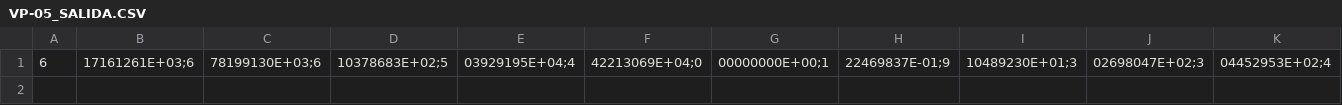
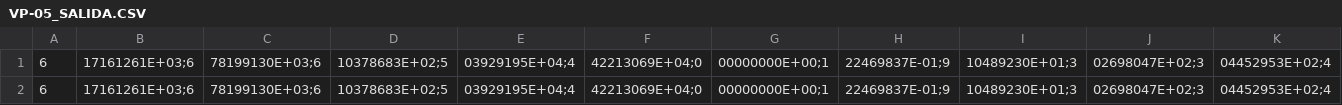
Before and after one commit to josedurantorres2019-wq/ORC, a CSV file: 03_verificacion/ees/puntos/VP-05_SALIDA.CSV, drawn as a sheet; only a part is shown; rows hold the shown columns only; the diff names each change by its address in the sheet, - before the commit and + after, or states it on an @@ line.

```diff
--- a/03_verificacion/ees/puntos/VP-05_SALIDA.CSV
+++ b/03_verificacion/ees/puntos/VP-05_SALIDA.CSV
+row 2: 6 | 17161261E+03;6 | 78199130E+03;6 | 10378683E+02;5 | 03929195E+04;4 | 42213069E+04;0 | 00000000E+00;1 | 22469837E-01;9 | 10489230E+01;3 | 02698047E+02;3 | 04452953E+02;4
```
Also changed, not shown: 03_verificacion/ees/puntos/VP-03_SALIDA.CSV, 03_verificacion/ees/puntos/VP-13_SALIDA.CSV, 52 other files.
